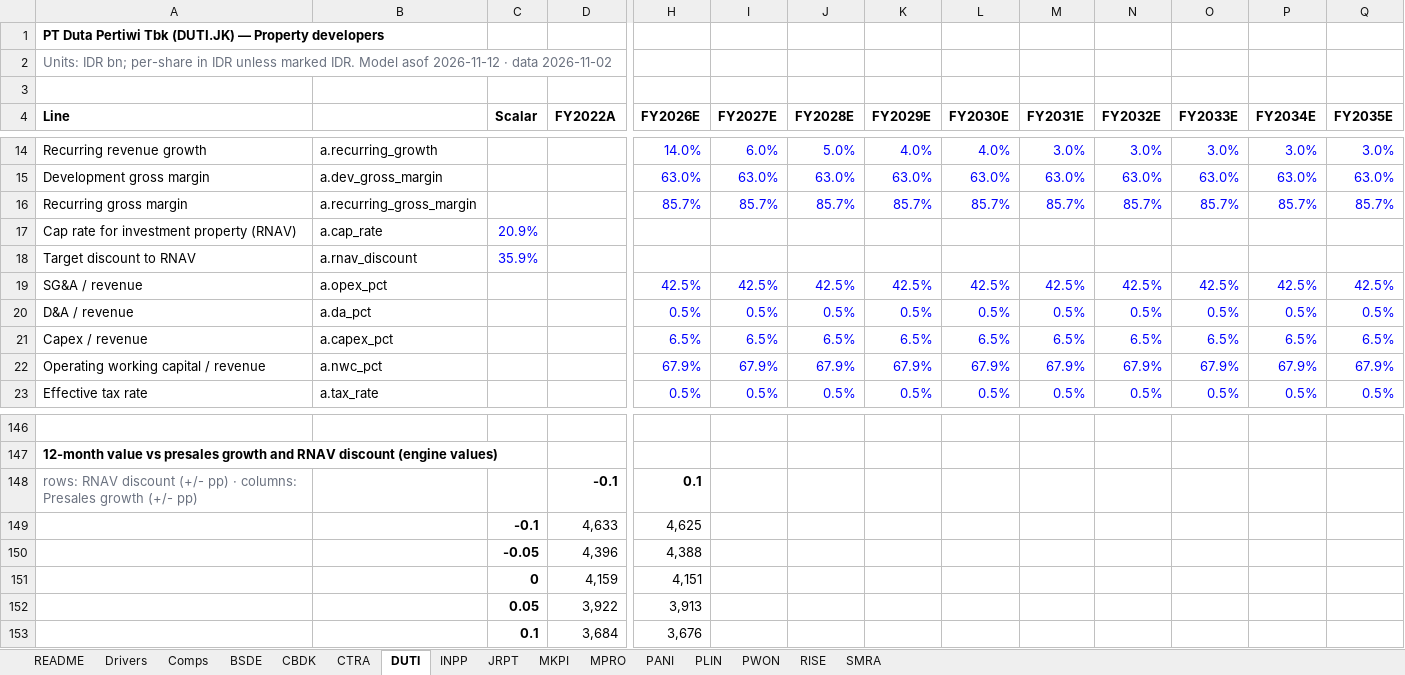
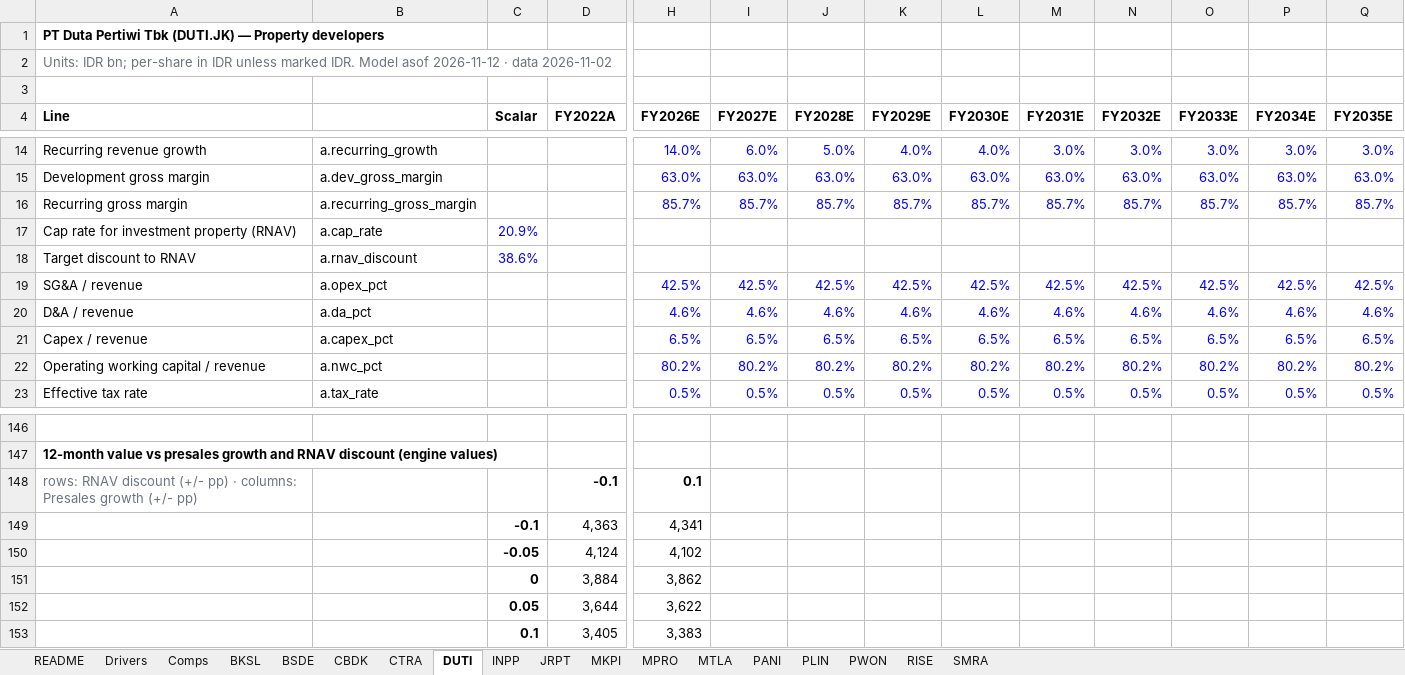
Before and after one commit to snipekick/sixsouth-dashboard, an Excel workbook: models/PROPERTY_DEVELOPERS.xlsx, sheet DUTI, drawn as a sheet; only a part is shown, gaps mark what is left out; values as stored, in another font and other column widths than the file's, no borders; removed rows and columns are numbered as before the commit, all else as after; rows hold the shown columns only; the diff covers the shown part only; the diff names each change by its address in the sheet, - before the commit and + after, or states it on an @@ line.

```diff
--- a/models/PROPERTY_DEVELOPERS.xlsx (sheet DUTI)
+++ b/models/PROPERTY_DEVELOPERS.xlsx (sheet DUTI)
+sheet tab: BKSL
+sheet tab: MTLA
-C18 (Scalar): 35.9%
+C18 (Scalar): 38.6%
-H20 (FY2026E): 0.5%
+H20 (FY2026E): 4.6%
-I20 (FY2027E): 0.5%
+I20 (FY2027E): 4.6%
-J20 (FY2028E): 0.5%
+J20 (FY2028E): 4.6%
-K20 (FY2029E): 0.5%
+K20 (FY2029E): 4.6%
-L20 (FY2030E): 0.5%
+L20 (FY2030E): 4.6%
-M20 (FY2031E): 0.5%
+M20 (FY2031E): 4.6%
-N20 (FY2032E): 0.5%
+N20 (FY2032E): 4.6%
-O20 (FY2033E): 0.5%
+O20 (FY2033E): 4.6%
-P20 (FY2034E): 0.5%
+P20 (FY2034E): 4.6%
-Q20 (FY2035E): 0.5%
+Q20 (FY2035E): 4.6%
-H22 (FY2026E): 67.9%
+H22 (FY2026E): 80.2%
-I22 (FY2027E): 67.9%
+I22 (FY2027E): 80.2%
-J22 (FY2028E): 67.9%
+J22 (FY2028E): 80.2%
-K22 (FY2029E): 67.9%
+K22 (FY2029E): 80.2%
-L22 (FY2030E): 67.9%
+L22 (FY2030E): 80.2%
-M22 (FY2031E): 67.9%
+M22 (FY2031E): 80.2%
-N22 (FY2032E): 67.9%
+N22 (FY2032E): 80.2%
-O22 (FY2033E): 67.9%
+O22 (FY2033E): 80.2%
-P22 (FY2034E): 67.9%
+P22 (FY2034E): 80.2%
-Q22 (FY2035E): 67.9%
+Q22 (FY2035E): 80.2%
-row 149:  |  | -0.1 | 4,633 | 4,625
-row 150:  |  | -0.05 | 4,396 | 4,388
-row 151:  |  | 0 | 4,159 | 4,151
-row 152:  |  | 0.05 | 3,922 | 3,913
-row 153:  |  | 0.1 | 3,684 | 3,676
+row 149:  |  | -0.1 | 4,363 | 4,341
+row 150:  |  | -0.05 | 4,124 | 4,102
+row 151:  |  | 0 | 3,884 | 3,862
+row 152:  |  | 0.05 | 3,644 | 3,622
+row 153:  |  | 0.1 | 3,405 | 3,383
```
Also changed, not shown: 31 edited cells elsewhere in this sheet, sheet INPP, sheet PLIN, sheet Comps, sheet README, sheet Drivers, sheet RISE, models/CHEMICALS.xlsx, models/COAL.xlsx, 42 other files.
